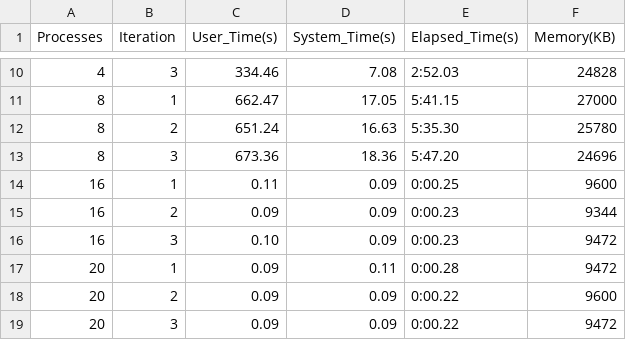
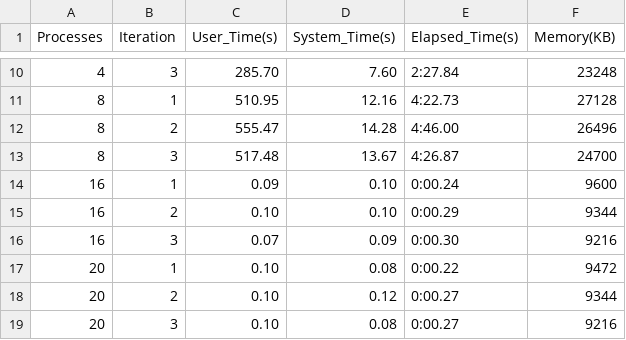
Before and after one commit to MoisesVil/CIS520_HW4, a CSV file: 3way-mpi/performance_data/summary.csv, drawn as a sheet; only a part is shown, gaps mark what is left out; the diff covers the shown part only.

```diff
--- a/3way-mpi/performance_data/summary.csv
+++ b/3way-mpi/performance_data/summary.csv
@@ -10,10 +10,10 @@ Processes,Iteration,User_Time(s),System_Time(s),Elapsed_Time(s),Memory(KB)
-4,3,334.46,7.08,2:52.03,24828
-8,1,662.47,17.05,5:41.15,27000
-8,2,651.24,16.63,5:35.30,25780
-8,3,673.36,18.36,5:47.20,24696
-16,1,0.11,0.09,0:00.25,9600
-16,2,0.09,0.09,0:00.23,9344
-16,3,0.10,0.09,0:00.23,9472
-20,1,0.09,0.11,0:00.28,9472
-20,2,0.09,0.09,0:00.22,9600
-20,3,0.09,0.09,0:00.22,9472
+4,3,285.70,7.60,2:27.84,23248
+8,1,510.95,12.16,4:22.73,27128
+8,2,555.47,14.28,4:46.00,26496
+8,3,517.48,13.67,4:26.87,24700
+16,1,0.09,0.10,0:00.24,9600
+16,2,0.10,0.10,0:00.29,9344
+16,3,0.07,0.09,0:00.30,9216
+20,1,0.10,0.08,0:00.22,9472
+20,2,0.10,0.12,0:00.27,9344
+20,3,0.10,0.08,0:00.27,9216
```
Also changed, not shown: 32 edited cells elsewhere in this file, 37 other files.
